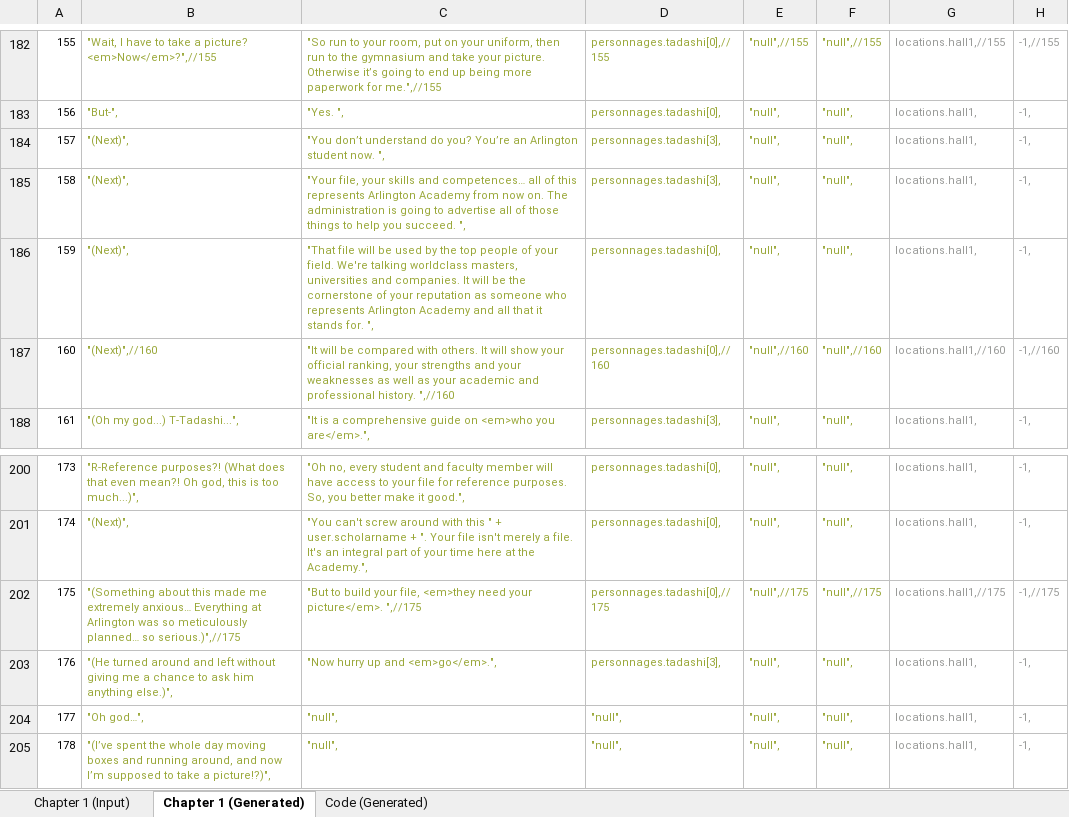
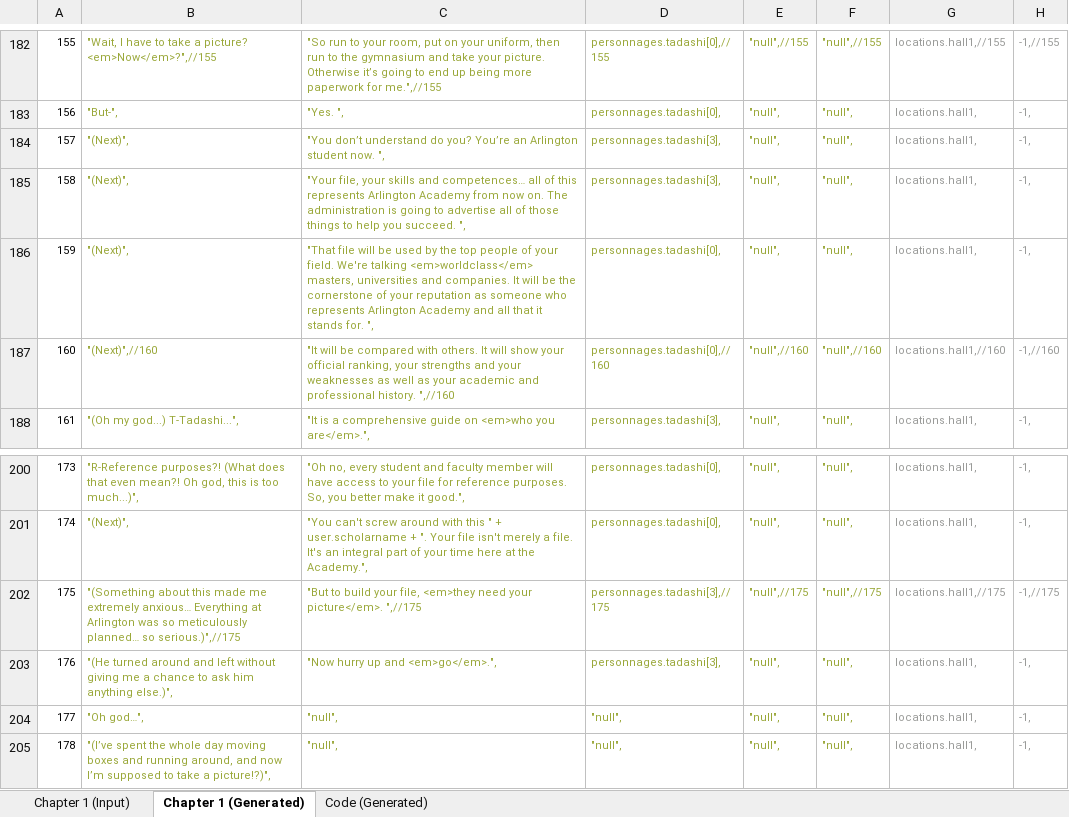
Before and after one commit to Lightshadow226/se, an Excel workbook: chapters (excel)/SE - Chapter 1 Input.xlsx, sheet Chapter 1 (Generated), drawn as a sheet; only a part is shown, gaps mark what is left out; values as stored, in another font and other column widths than the file's, no borders; the diff covers the shown part only; the diff names each change by its address in the sheet, - before the commit and + after, or states it on an @@ line.

Commit message:
Chapter 1 Excel & Debug

```diff
--- a/chapters (excel)/SE - Chapter 1 Input.xlsx (sheet Chapter 1 (Generated))
+++ b/chapters (excel)/SE - Chapter 1 Input.xlsx (sheet Chapter 1 (Generated))
-C186: …We're talking worldclass masters, universities…
+C186: …We're talking <em>worldclass</em> masters, universities…
-D202: personnages.tadashi[0],//175
+D202: personnages.tadashi[3],//175
```
Also changed, not shown: 15 edited cells elsewhere in this sheet, sheet Chapter 1 (Input), sheet Code (Generated), 18 other files.
